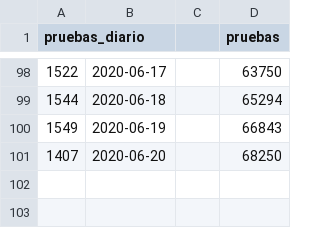
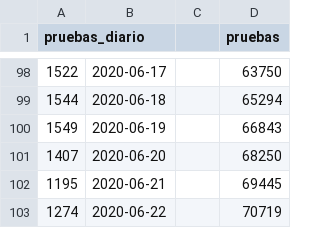
Before and after one commit to ncovgt2020/ncovgt2020, a CSV file: data/pruebas_original.csv, drawn as a sheet; only a part is shown, gaps mark what is left out.

```diff
--- a/data/pruebas_original.csv
+++ b/data/pruebas_original.csv
@@ -101 +101,3 @@ pruebas_diario,,,pruebas
 1407,2020-06-20,,68250
+1195,2020-06-21,,69445
+1274,2020-06-22,,70719
```
Also changed, not shown: data/confirmados_region.csv, data/resumen_todos.csv, 4 other files.
